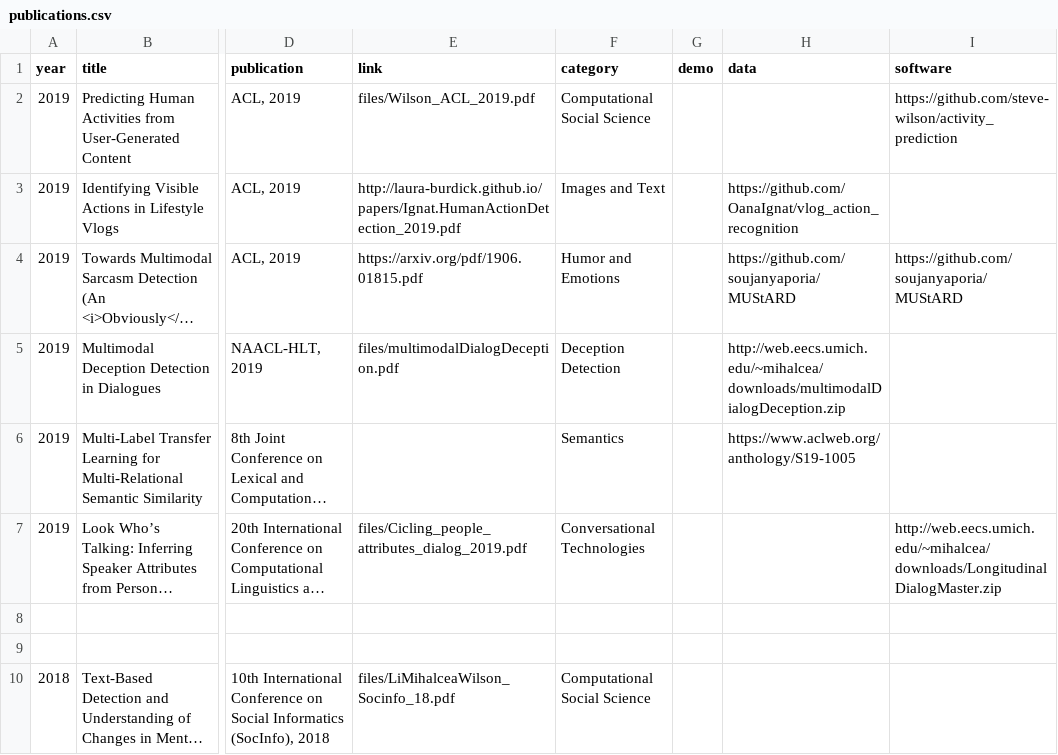
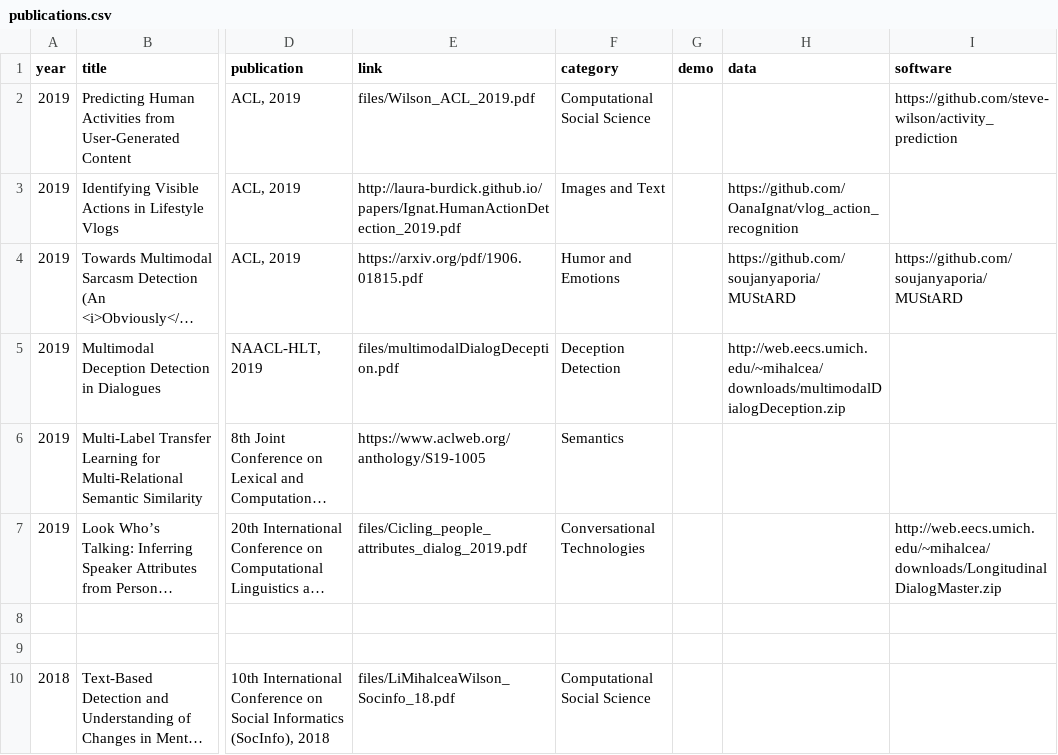
Before and after one commit to MichiganNLP/michigannlp.github.io, a CSV file: data/publications.csv, drawn as a sheet; only a part is shown, gaps mark what is left out; long unchanged cells end in …; the diff names each change by its address in the sheet, - before the commit and + after, or states it on an @@ line.

Commit message:
New paper

```diff
--- a/data/publications.csv
+++ b/data/publications.csv
-E6 (link): (empty)
+E6 (link): https://www.aclweb.org/anthology/S19-1005
-H6 (data): https://www.aclweb.org/anthology/S19-1005
+H6 (data): (empty)
```
